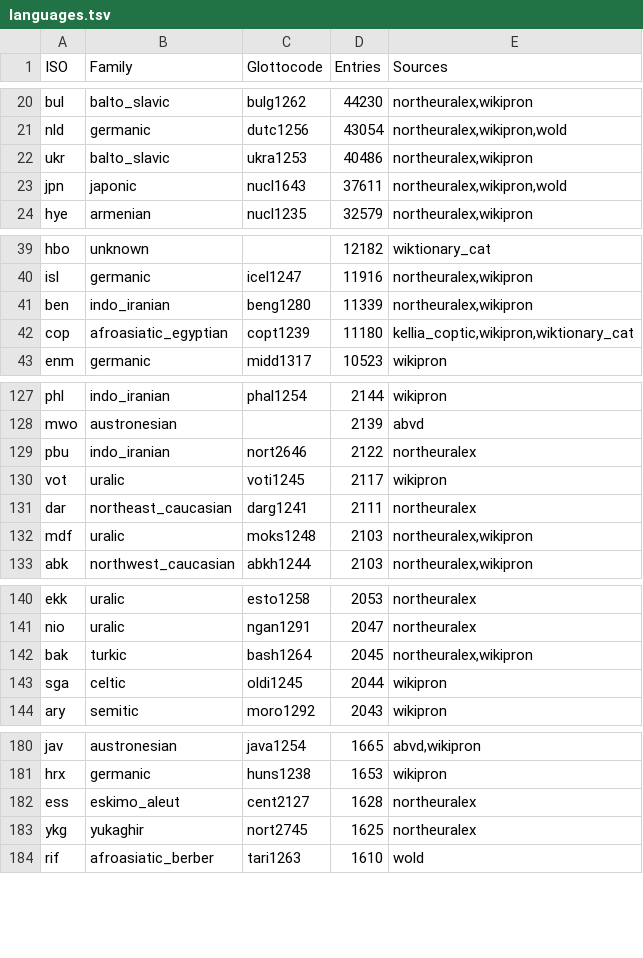
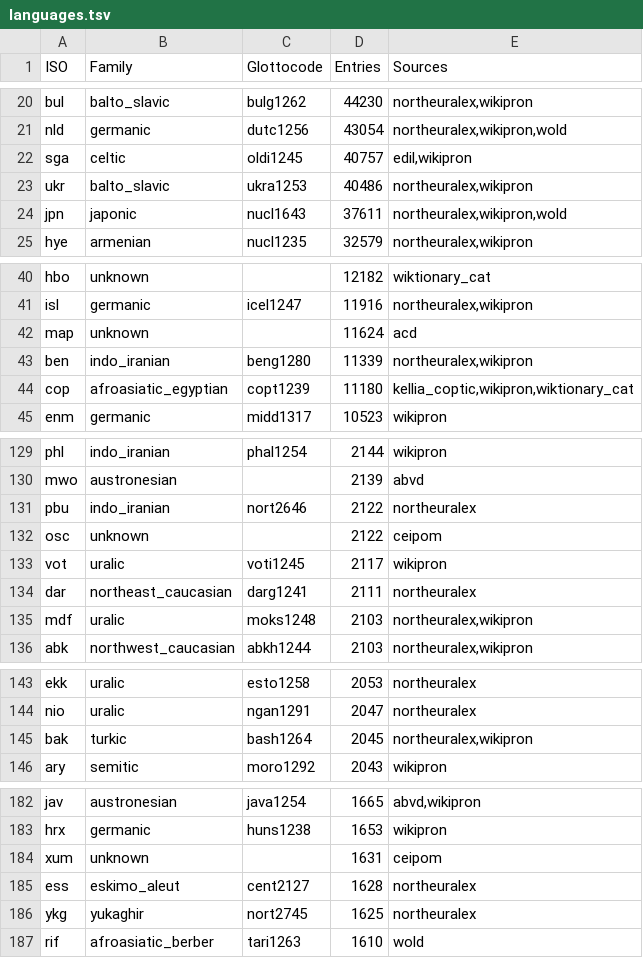
Before and after one commit to Nacryos/ancient-scripts-datasets, a TSV file: data/training/metadata/languages.tsv, drawn as a sheet; only a part is shown, gaps mark what is left out; removed rows and columns are numbered as before the commit, all else as after; the diff covers the shown part only; the diff names each change by its address in the sheet, - before the commit and + after, or states it on an @@ line.

Commit message:
Phase 7 (partial): Tier 3 + Proto-Austronesian ingestion — 56,704 new entries
New languages:
- Oscan (osc): 2,122 entries from CEIPoM (CC BY-SA 4.0)
- Umbrian (xum): 1,631 entries from CEIPoM
- Venetic (xve): 721 entries from CEIPoM
- Old Irish (sga): 38,780 new from eDIL GitHub XML (40,757 total)
- Proto-Austronesian (map): 11,624 from ACD CLDF (CC BY 4.0)

New scripts:
- ingest_ceipom.py: Oscan/Umbrian/Venetic from CEIPoM analysis.csv
- ingest_edil.py: Old Irish from eDIL XML with HTML entity handling
- ingest_acd.py: Proto-Austronesian from ACD CLDF forms.csv

New transliteration maps (9):
- Oscan, Umbrian, Venetic (CEIPoM Standard_aligned → IPA)
- Old Irish (eDIL lenition dots + acute accents → IPA)
- Classical Nahuatl (colonial digraphs → IPA)
- Eblaite (= Akkadian conventions)
- Proto-Germanic, Proto-Celtic, Proto-Uralic

All 5 new languages pass validate_all.py.

```diff
--- a/data/training/metadata/languages.tsv
+++ b/data/training/metadata/languages.tsv
+row 22: sga | celtic | oldi1245 | 40757 | edil,wikipron
+row 42: map | unknown |  | 11624 | acd
+row 132: osc | unknown |  | 2122 | ceipom
-row 143: sga | celtic | oldi1245 | 2044 | wikipron
+row 184: xum | unknown |  | 1631 | ceipom
```
Also changed, not shown: 1 added row elsewhere in this file, 12 other files.
